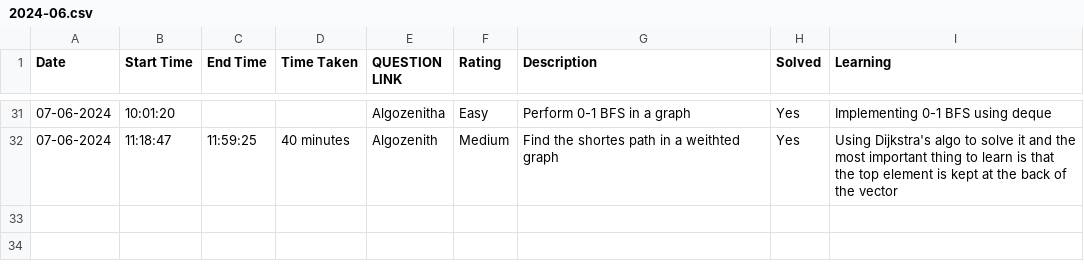
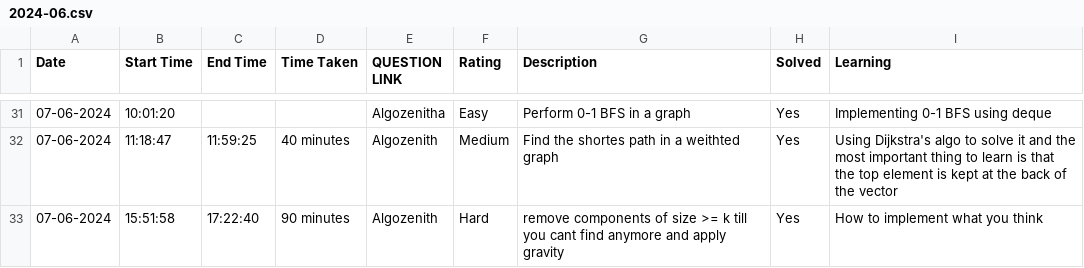
Before and after one commit to ENAMINE1/CP-JOURNEY, a CSV file: HISTORY/2024-06.csv, drawn as a sheet; only a part is shown, gaps mark what is left out; the diff names each change by its address in the sheet, - before the commit and + after, or states it on an @@ line.

```diff
--- a/HISTORY/2024-06.csv
+++ b/HISTORY/2024-06.csv
+row 33: 07-06-2024 | 15:51:58 | 17:22:40 | 90 minutes | Algozenith | Hard | remove components of size >= k till you cant find anymore and apply gravity | Yes | How to implement what you think
```
Also changed, not shown: 1 other file.
